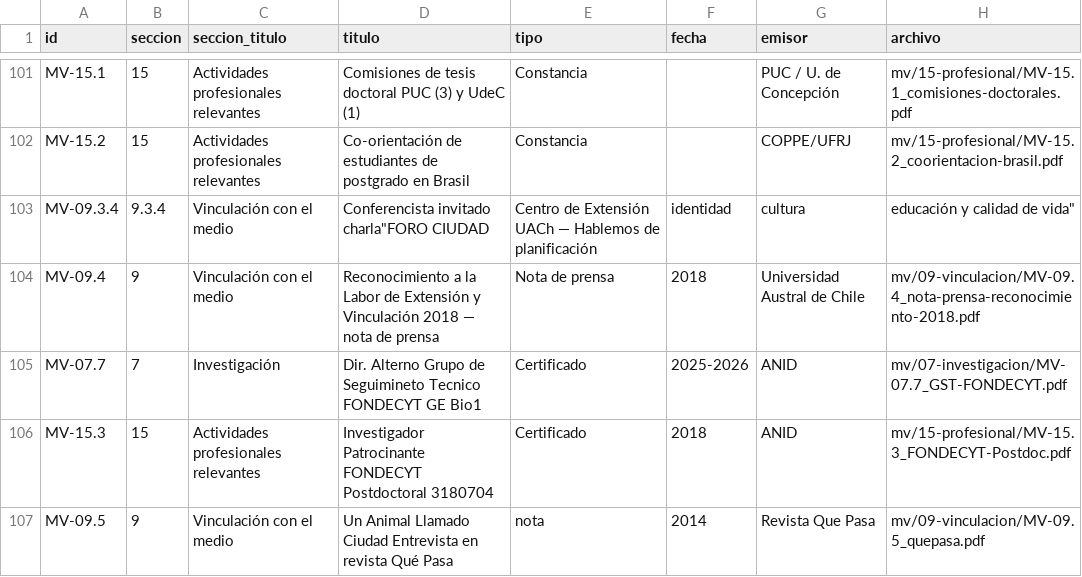
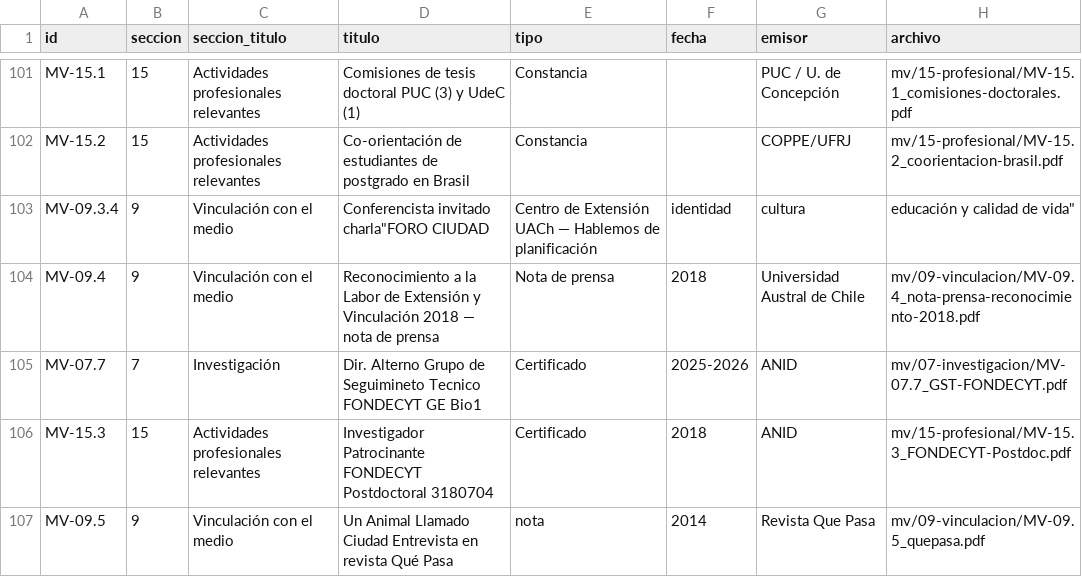
Before and after one commit to horaciosamaniego/expediente-promocion, a CSV file: manifest.csv, drawn as a sheet; only a part is shown, gaps mark what is left out; the diff names each change by its address in the sheet, - before the commit and + after, or states it on an @@ line.

```diff
--- a/manifest.csv
+++ b/manifest.csv
-B103 (seccion): 9.3.4
+B103 (seccion): 9
```
Also changed, not shown: 3 other files.
